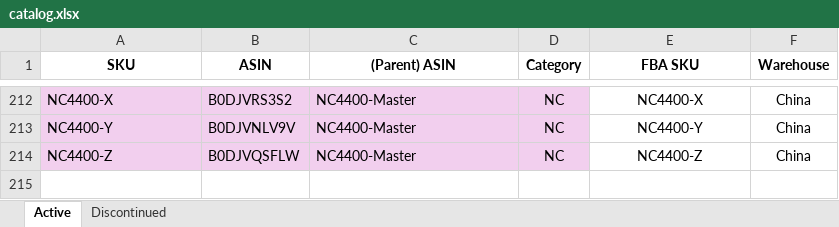
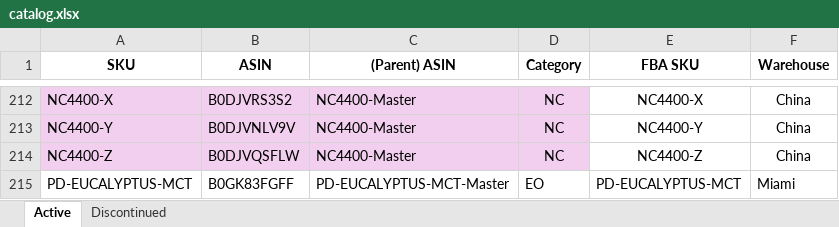
Before and after one commit to frolovdo/bodyj4you, an Excel workbook: bodyj4you-return-dashboard/data/catalog.xlsx, sheet Active, drawn as a sheet; only a part is shown, gaps mark what is left out; values as stored, in another font and other column widths than the file's, no borders; conditional formats not drawn; the diff names each change by its address in the sheet, - before the commit and + after, or states it on an @@ line.

```diff
--- a/bodyj4you-return-dashboard/data/catalog.xlsx (sheet Active)
+++ b/bodyj4you-return-dashboard/data/catalog.xlsx (sheet Active)
+row 215: PD-EUCALYPTUS-MCT | B0GK83FGFF | PD-EUCALYPTUS-MCT-Master | EO | PD-EUCALYPTUS-MCT | Miami
```
Also changed, not shown: 4 other files.
